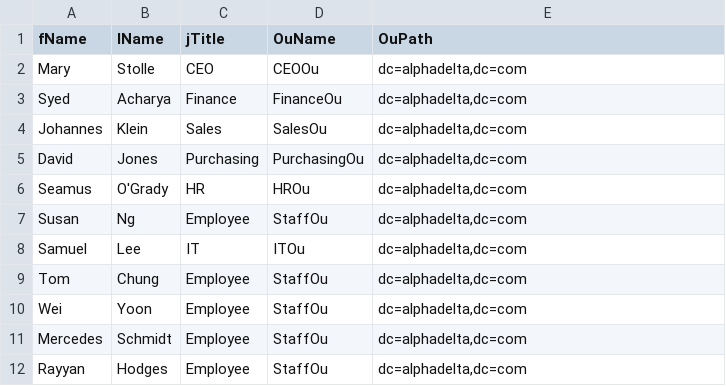
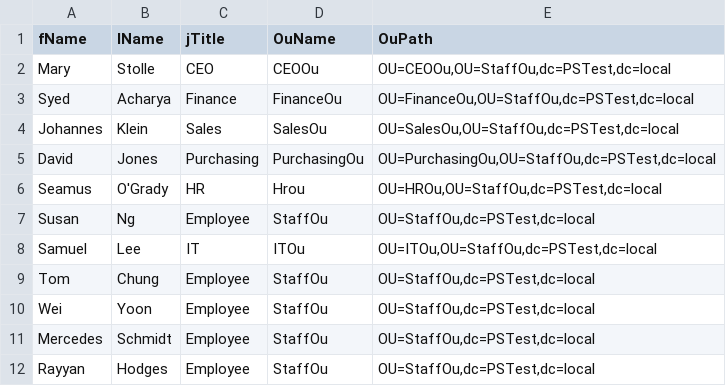
Before and after one commit to reiyua/AutoUserADCreator, a CSV file: UserList.csv, drawn as a sheet.

Commit message:
Update UserList.csv

```diff
--- a/UserList.csv
+++ b/UserList.csv
@@ -1,12 +1,12 @@
 fName,lName,jTitle,OuName,OuPath
-Mary,Stolle,CEO,CEOOu,"dc=alphadelta,dc=com"
-Syed,Acharya,Finance,FinanceOu,"dc=alphadelta,dc=com"
-Johannes,Klein,Sales,SalesOu,"dc=alphadelta,dc=com"
-David,Jones,Purchasing,PurchasingOu,"dc=alphadelta,dc=com"
-Seamus,O'Grady,HR,HROu,"dc=alphadelta,dc=com"
-Susan,Ng,Employee,StaffOu,"dc=alphadelta,dc=com"
-Samuel,Lee,IT,ITOu,"dc=alphadelta,dc=com"
-Tom,Chung,Employee,StaffOu,"dc=alphadelta,dc=com"
-Wei,Yoon,Employee,StaffOu,"dc=alphadelta,dc=com"
-Mercedes,Schmidt,Employee,StaffOu,"dc=alphadelta,dc=com"
-Rayyan,Hodges,Employee,StaffOu,"dc=alphadelta,dc=com"
+Mary,Stolle,CEO,CEOOu,"OU=CEOOu,OU=StaffOu,dc=PSTest,dc=local"
+Syed,Acharya,Finance,FinanceOu,"OU=FinanceOu,OU=StaffOu,dc=PSTest,dc=local"
+Johannes,Klein,Sales,SalesOu,"OU=SalesOu,OU=StaffOu,dc=PSTest,dc=local"
+David,Jones,Purchasing,PurchasingOu,"OU=PurchasingOu,OU=StaffOu,dc=PSTest,dc=local"
+Seamus,O'Grady,HR,Hrou,"OU=HROu,OU=StaffOu,dc=PSTest,dc=local"
+Susan,Ng,Employee,StaffOu,"OU=StaffOu,dc=PSTest,dc=local"
+Samuel,Lee,IT,ITOu,"OU=ITOu,OU=StaffOu,dc=PSTest,dc=local"
+Tom,Chung,Employee,StaffOu,"OU=StaffOu,dc=PSTest,dc=local"
+Wei,Yoon,Employee,StaffOu,"OU=StaffOu,dc=PSTest,dc=local"
+Mercedes,Schmidt,Employee,StaffOu,"OU=StaffOu,dc=PSTest,dc=local"
+Rayyan,Hodges,Employee,StaffOu,"OU=StaffOu,dc=PSTest,dc=local"
```
